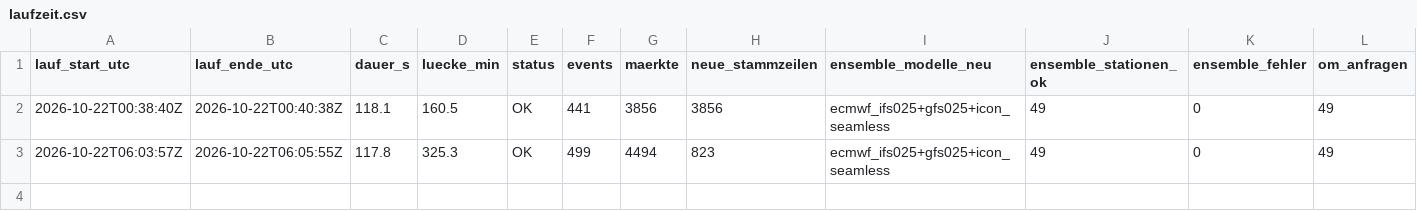
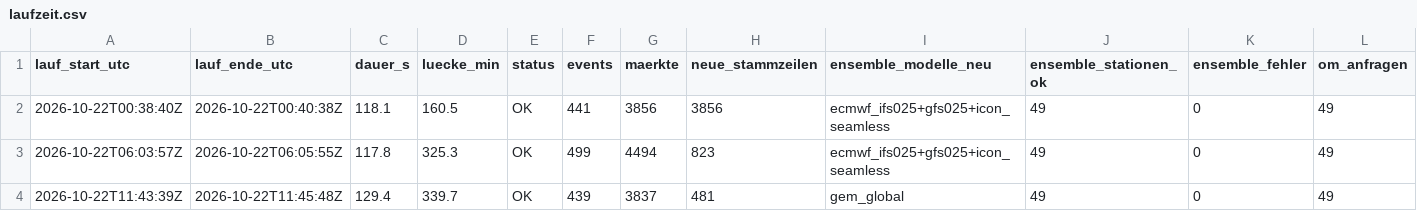
Before and after one commit to Jubosaurus/polymarket-wetterbot, a CSV file: daten/2026-10-22/laufzeit.csv, drawn as a sheet; only a part is shown; rows hold the shown columns only; the diff names each change by its address in the sheet, - before the commit and + after, or states it on an @@ line.

```diff
--- a/daten/2026-10-22/laufzeit.csv
+++ b/daten/2026-10-22/laufzeit.csv
+row 4: 2026-10-22T11:43:39Z | 2026-10-22T11:45:48Z | 129.4 | 339.7 | OK | 439 | 3837 | 481 | gem_global | 49 | 0 | 49
```
Also changed, not shown: 6 other files.
